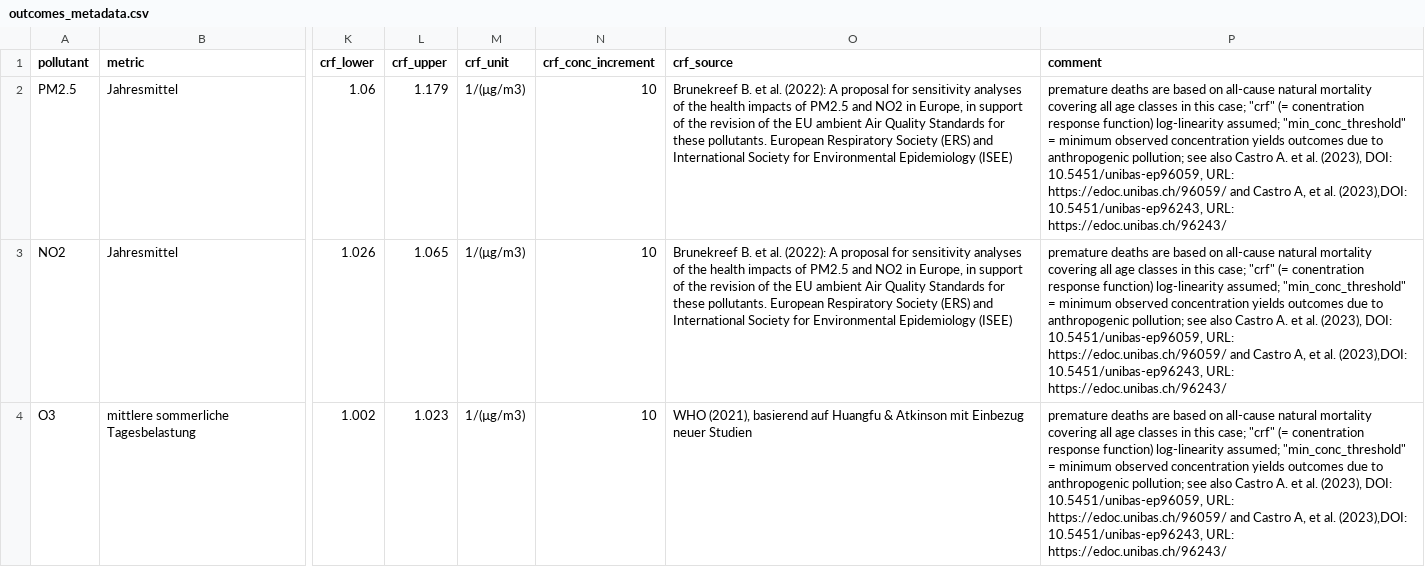
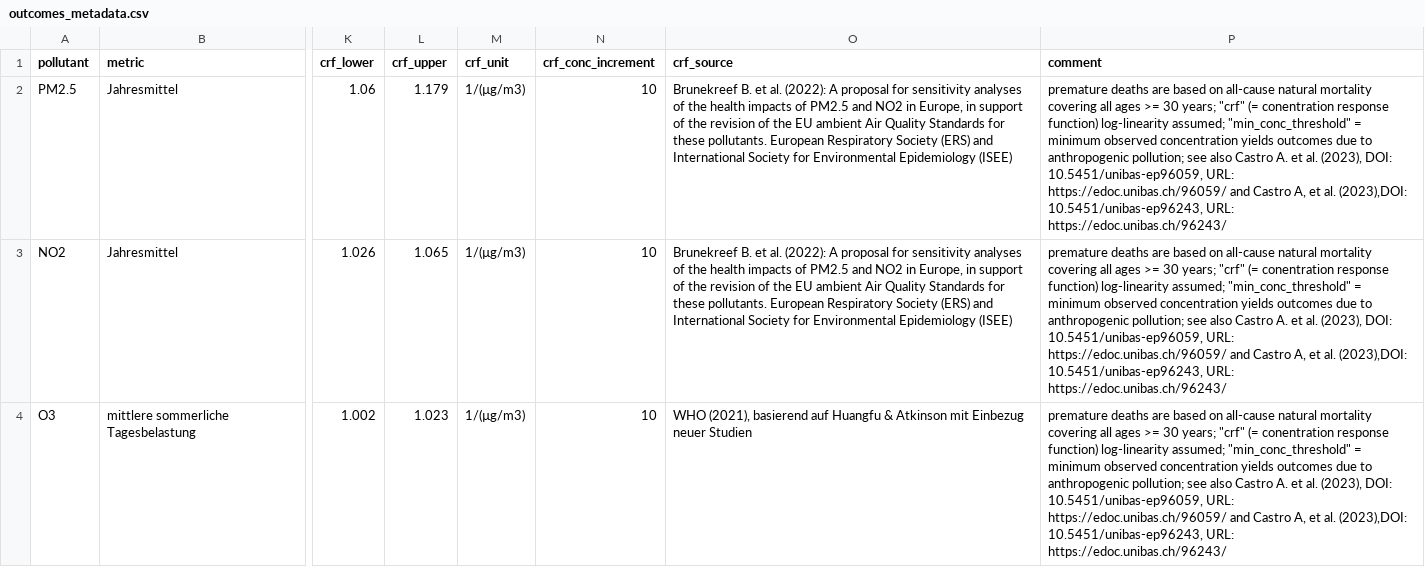
Before and after one commit to awelZH/airquality, a CSV file: inst/extdata/meta/outcomes_metadata.csv, drawn as a sheet; only a part is shown, gaps mark what is left out; the diff names each change by its address in the sheet, - before the commit and + after, or states it on an @@ line.

```diff
--- a/inst/extdata/meta/outcomes_metadata.csv
+++ b/inst/extdata/meta/outcomes_metadata.csv
-P2:P4 (comment): …covering all age classes in this case; "crf" (=…
+P2:P4 (comment): …covering all ages >= 30 years; "crf" (=…
```
Also changed, not shown: inst/extdata/output/data_health_outcomes.csv, 50 other files.
